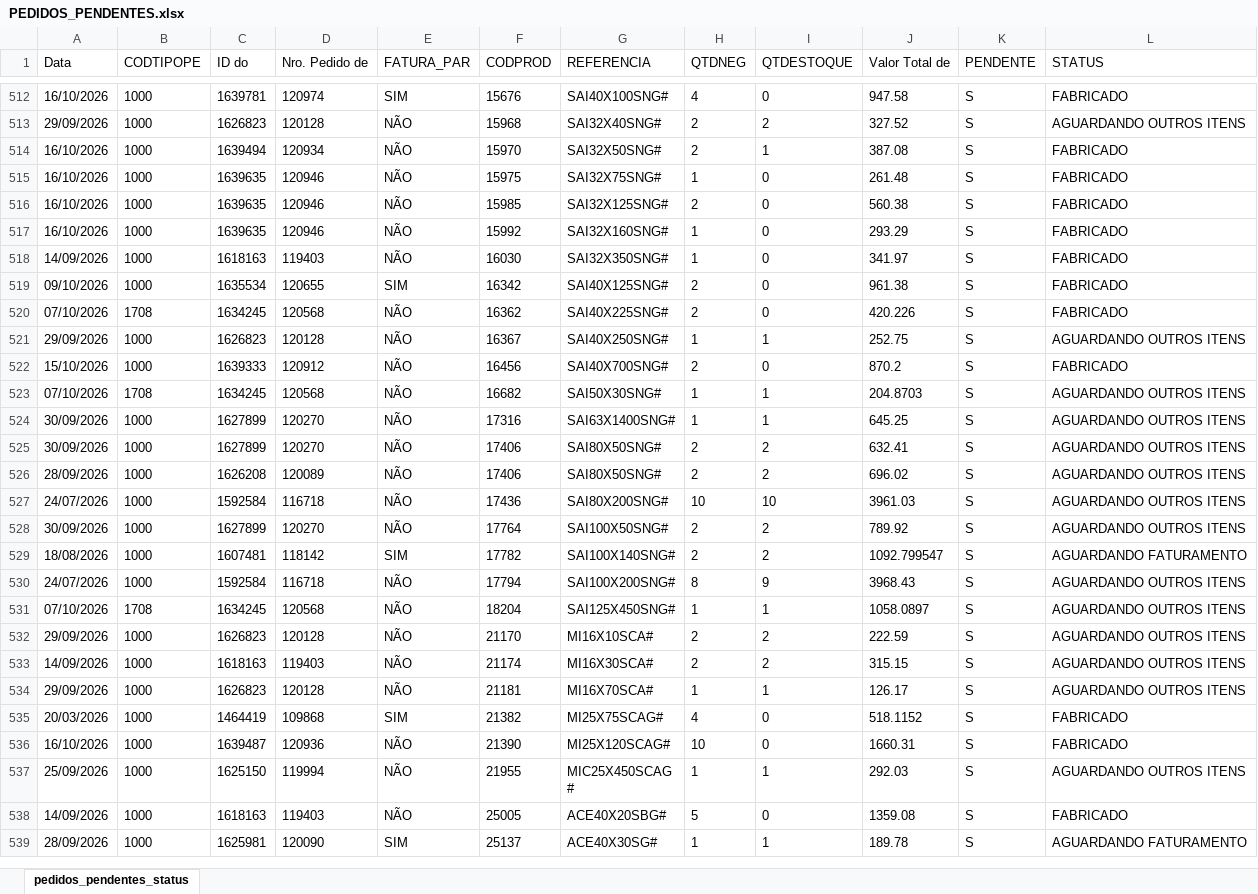
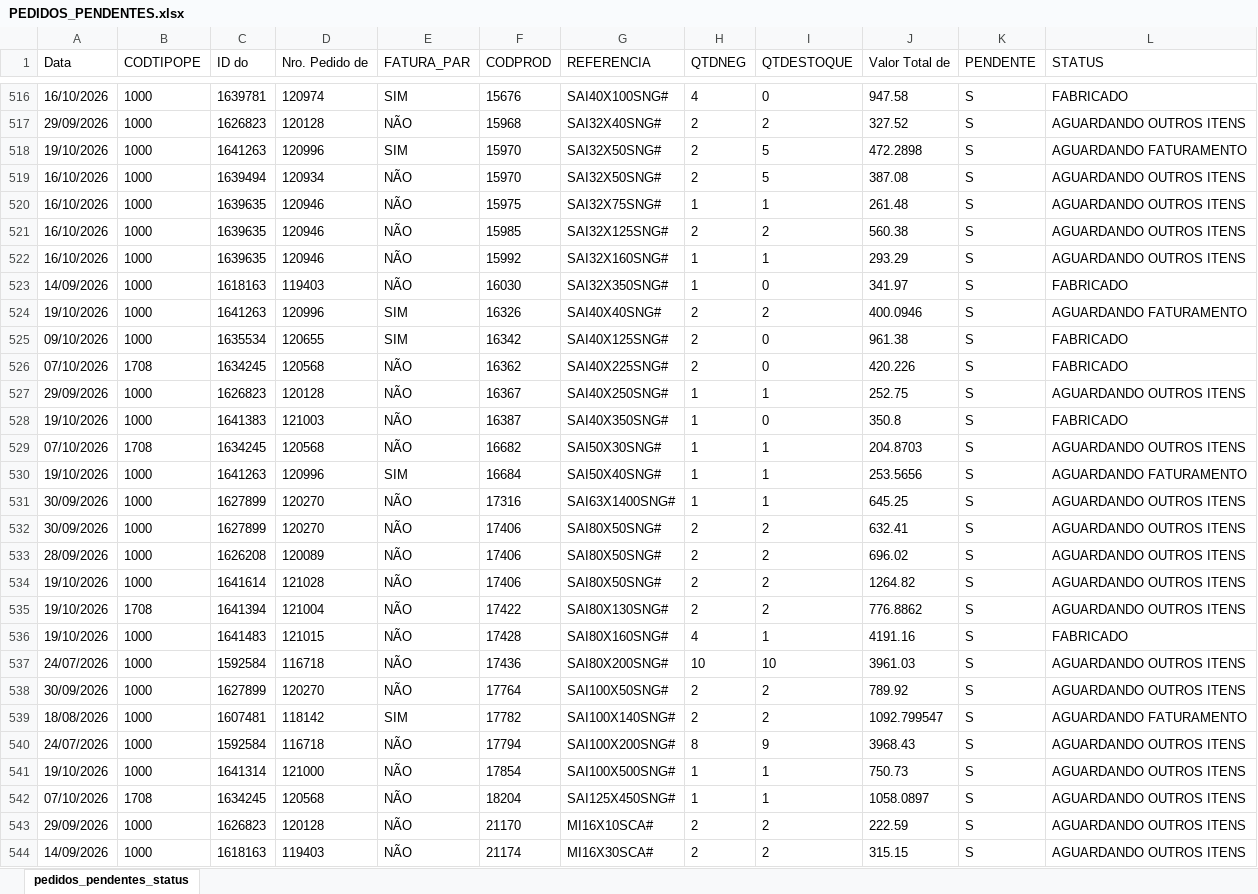
Before and after one commit to ghpcimp-wq/itens-pendentes, an Excel workbook: data/PEDIDOS_PENDENTES.xlsx, sheet pedidos_pendentes_status, drawn as a sheet; only a part is shown, gaps mark what is left out; the shorter side is filled out with more unchanged rows; values as stored, in another font and other column widths than the file's, no borders; charts and pictures not drawn; addresses are those after the commit; the diff covers the shown part only; the diff names each change by its address in the sheet, - before the commit and + after, or states it on an @@ line.

Commit message:
Atualiza pedidos pendentes 20/10/2026 22:02

```diff
--- a/data/PEDIDOS_PENDENTES.xlsx (sheet pedidos_pendentes_status)
+++ b/data/PEDIDOS_PENDENTES.xlsx (sheet pedidos_pendentes_status)
+row 518: 19/10/2026 | 1000 | 1641263 | 120996 | SIM | 15970 | SAI32X50SNG# | 2 | 5 | 472.2898 | S | AGUARDANDO FATURAMENTO
-I519 (QTDESTOQUE): 1
+I519 (QTDESTOQUE): 5
-L519:L522 (STATUS): FABRICADO
+L519:L522 (STATUS): AGUARDANDO OUTROS ITENS
-I520 (QTDESTOQUE): 0
+I520 (QTDESTOQUE): 1
-I521 (QTDESTOQUE): 0
+I521 (QTDESTOQUE): 2
-I522 (QTDESTOQUE): 0
+I522 (QTDESTOQUE): 1
+row 524: 19/10/2026 | 1000 | 1641263 | 120996 | SIM | 16326 | SAI40X40SNG# | 2 | 2 | 400.0946 | S | AGUARDANDO FATURAMENTO
-A528 (Data): 15/10/2026
+A528 (Data): 19/10/2026
-C528 (ID do): 1639333
+C528 (ID do): 1641383
-D528 (Nro. Pedido de): 120912
+D528 (Nro. Pedido de): 121003
-F528 (CODPROD): 16456
+F528 (CODPROD): 16387
-G528 (REFERENCIA): SAI40X700SNG#
+G528 (REFERENCIA): SAI40X350SNG#
-H528 (QTDNEG): 2
+H528 (QTDNEG): 1
-J528 (Valor Total de): 870.2
+J528 (Valor Total de): 350.8
+row 530: 19/10/2026 | 1000 | 1641263 | 120996 | SIM | 16684 | SAI50X40SNG# | 1 | 1 | 253.5656 | S | AGUARDANDO FATURAMENTO
+row 534: 19/10/2026 | 1000 | 1641614 | 121028 | NÃO | 17406 | SAI80X50SNG# | 2 | 2 | 1264.82 | S | AGUARDANDO OUTROS ITENS
+row 535: 19/10/2026 | 1708 | 1641394 | 121004 | NÃO | 17422 | SAI80X130SNG# | 2 | 2 | 776.8862 | S | AGUARDANDO OUTROS ITENS
+row 536: 19/10/2026 | 1000 | 1641483 | 121015 | NÃO | 17428 | SAI80X160SNG# | 4 | 1 | 4191.16 | S | FABRICADO
+row 541: 19/10/2026 | 1000 | 1641314 | 121000 | NÃO | 17854 | SAI100X500SNG# | 1 | 1 | 750.73 | S | AGUARDANDO OUTROS ITENS
```
Also changed, not shown: 74 added rows, 66 removed rows, 13 moved rows and 130 edited cells elsewhere in this sheet.
